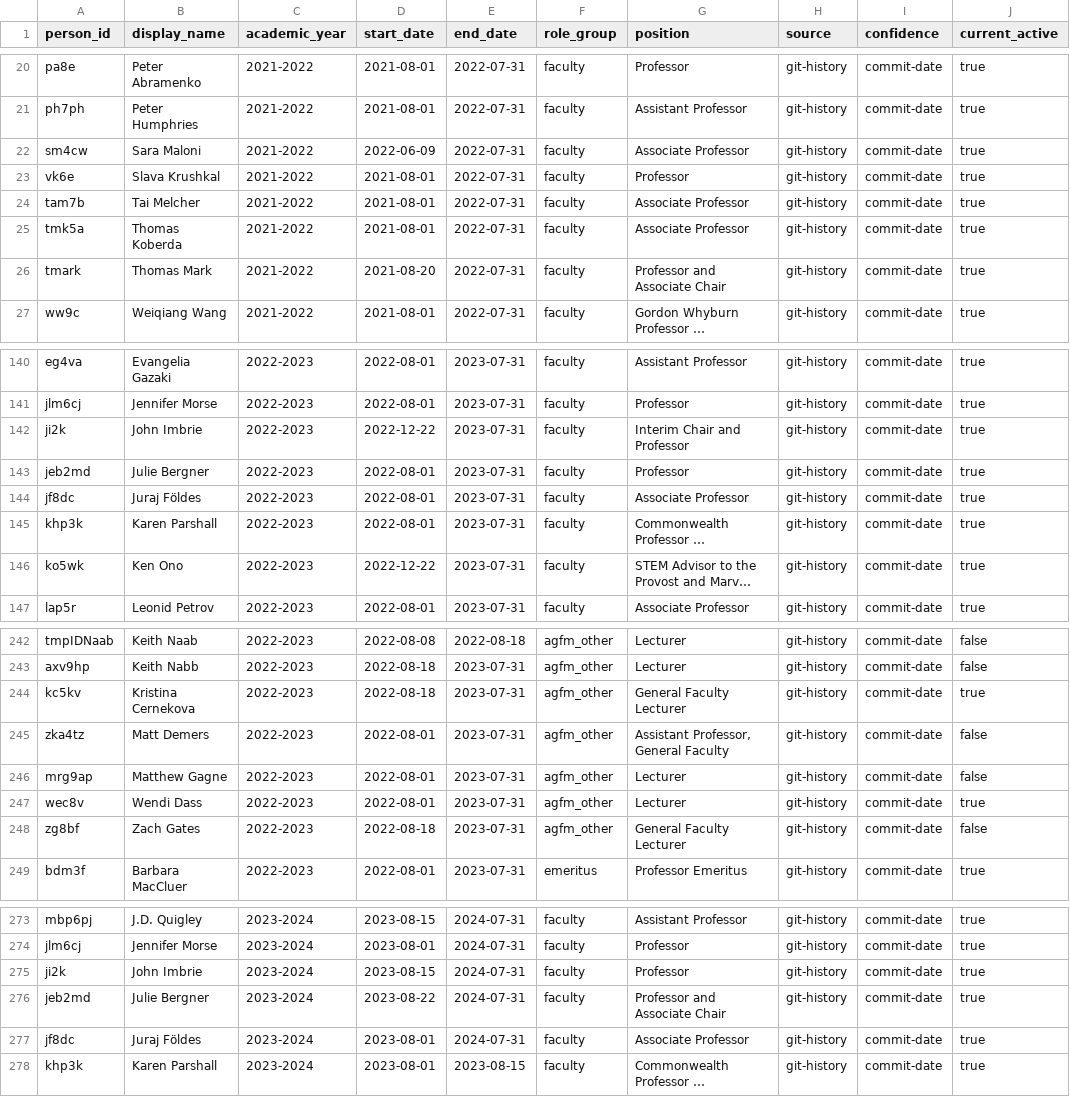
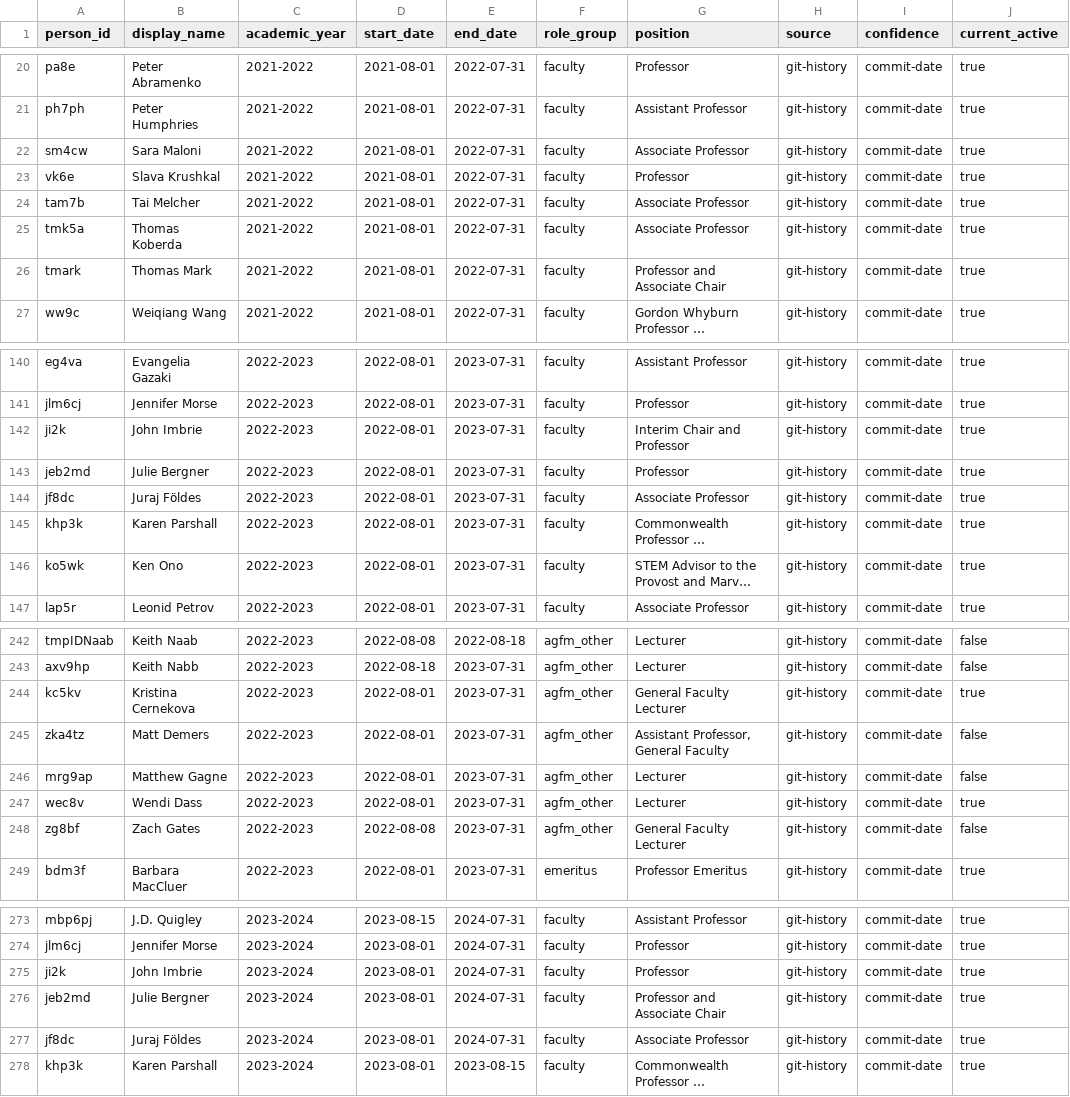
Before and after one commit to uva-math/uva-math-code, a CSV file: reports/uva-arxiv-active-people-by-year.csv, drawn as a sheet; only a part is shown, gaps mark what is left out; long unchanged cells end in …; the diff covers the shown part only; the diff names each change by its address in the sheet, - before the commit and + after, or states it on an @@ line.

```diff
--- a/reports/uva-arxiv-active-people-by-year.csv
+++ b/reports/uva-arxiv-active-people-by-year.csv
-D22 (start_date): 2022-06-09
+D22 (start_date): 2021-08-01
-D26 (start_date): 2021-08-20
+D26 (start_date): 2021-08-01
-D142 (start_date): 2022-12-22
+D142 (start_date): 2022-08-01
-D146 (start_date): 2022-12-22
+D146 (start_date): 2022-08-01
-D244 (start_date): 2022-08-18
+D244 (start_date): 2022-08-01
-D248 (start_date): 2022-08-18
+D248 (start_date): 2022-08-08
-D275 (start_date): 2023-08-15
+D275 (start_date): 2023-08-01
-D276 (start_date): 2023-08-22
+D276 (start_date): 2023-08-01
```
Also changed, not shown: 26 edited cells elsewhere in this file, 6 other files.
